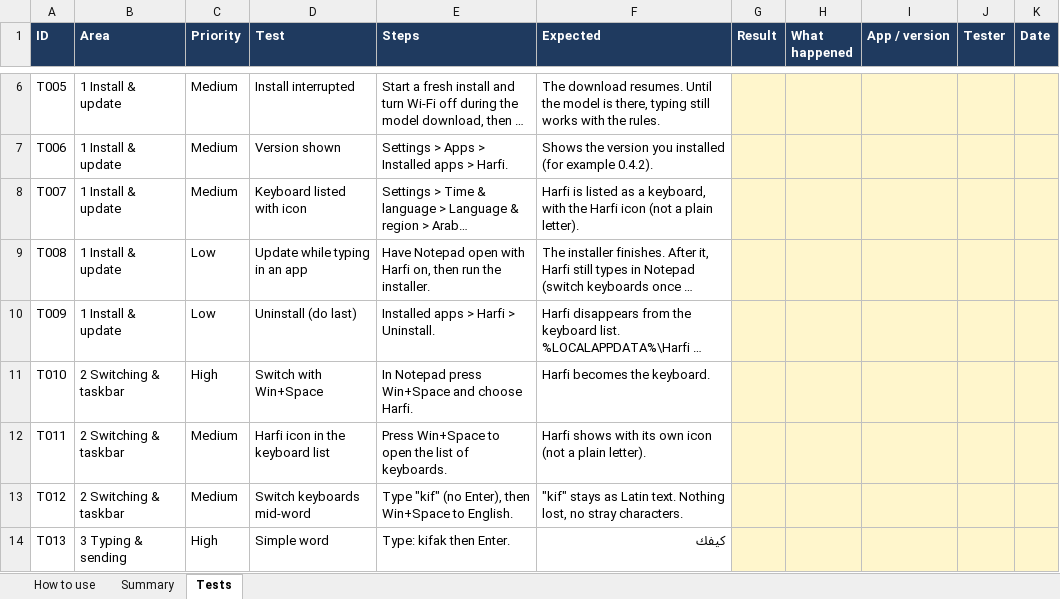
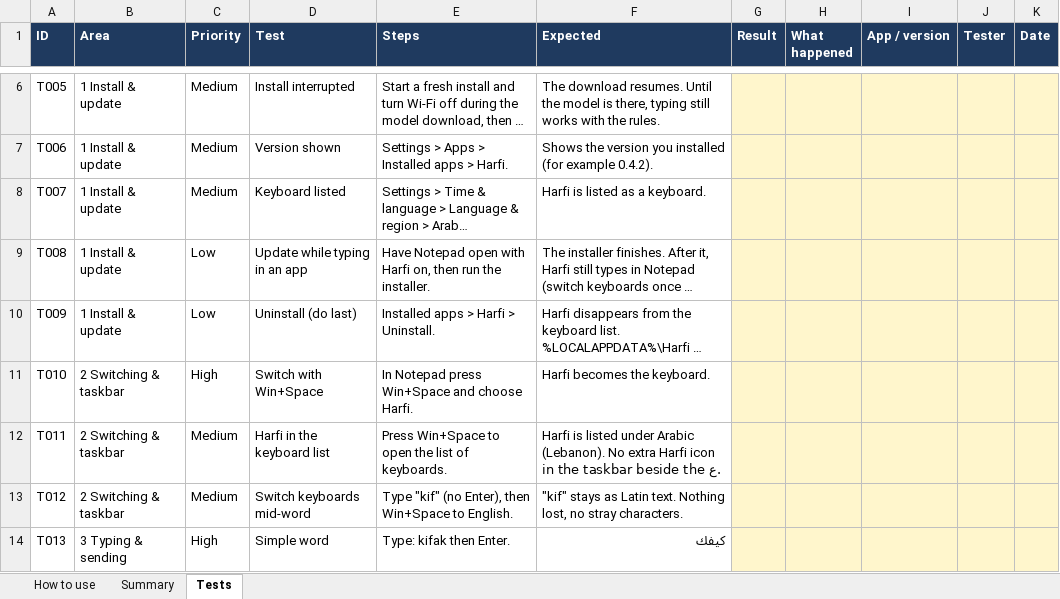
Before and after one commit to Mustafa-Abbara/arabizi-keyboard, an Excel workbook: docs/Harfi_manual_tests.xlsx, sheet Tests, drawn as a sheet; only a part is shown, gaps mark what is left out; long unchanged cells end in …; values as stored, in another font and other column widths than the file's, no borders; conditional formats not drawn; the diff names each change by its address in the sheet, - before the commit and + after, or states it on an @@ line.

Commit message:
fix(windows): a refused restart after a click no longer doubles the sentence; no icon beside the ع
- Notepad refuses to start a composition while it is still handling the
  click (the debug log: "could not start it again"). The kept sentence
  was then dropped while the composer still held the Latin, so Enter
  inserted the Arabic inside the Latin. Now a refused restart keeps the
  sentence (with the typed text written into it), so Enter replaces it,
  and the pick-up is tried again every 100 ms, up to 10 times.
- The Harfi icon beside the language letter came from the icon in
  HarfiTIP.dll: Windows shows a keyboard's own icon there. The DLL no
  longer carries one, so the taskbar shows only the ع, as before 0.4.2.

```diff
--- a/docs/Harfi_manual_tests.xlsx (sheet Tests)
+++ b/docs/Harfi_manual_tests.xlsx (sheet Tests)
-D8 (Test): Keyboard listed with icon
+D8 (Test): Keyboard listed
-F8 (Expected): …as a keyboard, with the Harfi icon (not a plain letter).
+F8 (Expected): …as a keyboard.
-D12 (Test): Harfi icon in the keyboard list
+D12 (Test): Harfi in the keyboard list
-F12 (Expected): Harfi shows with its own icon (not a plain letter).
+F12 (Expected): Harfi is listed under Arabic (Lebanon). No extra Harfi icon in the taskbar beside the ع.
```
Also changed, not shown: docs/Harfi_quick_tests.xlsx, 6 other files.
